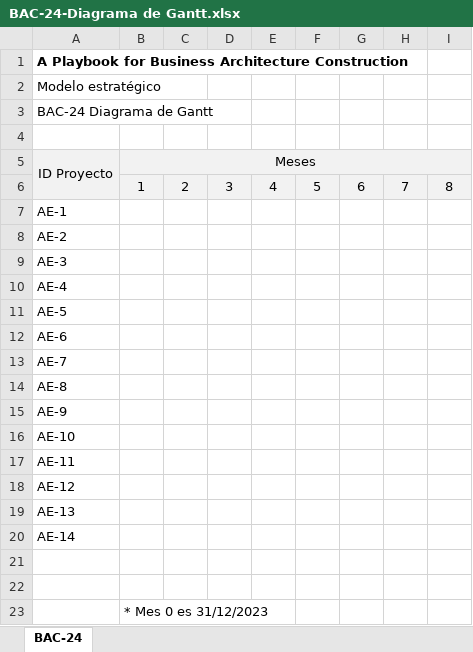
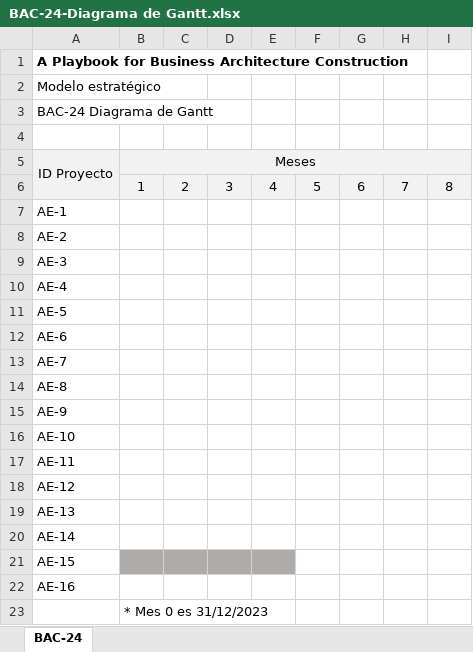
Before and after one commit to sergio-juandiego/arquiemp, an Excel workbook: HT-6/BAC-24-Diagrama de Gantt.xlsx, sheet BAC-24, drawn as a sheet; only a part is shown; values as stored, in another font and other column widths than the file's, no borders; the diff names each change by its address in the sheet, - before the commit and + after, or states it on an @@ line.

```diff
--- a/HT-6/BAC-24-Diagrama de Gantt.xlsx (sheet BAC-24)
+++ b/HT-6/BAC-24-Diagrama de Gantt.xlsx (sheet BAC-24)
-A21: (empty)
+A21: AE-15
-B21:E21 fill: none
+B21:E21 fill: #AFABAB
-A22: (empty)
+A22: AE-16
```
Also changed, not shown: HT-6/BAC-22-Catálogo de acciones estratégicas.xlsx, HT-6/BAC-23-Ficha técnica de una acción estratégica.xlsx.
